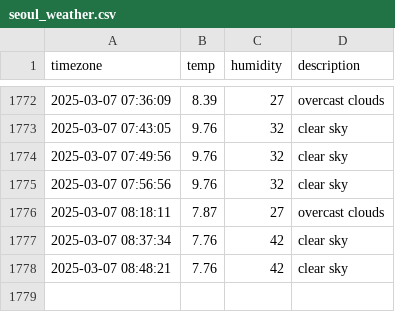
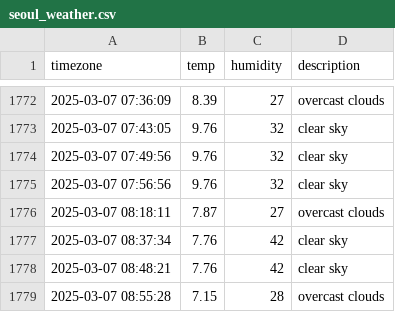
Before and after one commit to heyhoo46/seoul_weather, a CSV file: seoul_weather.csv, drawn as a sheet; only a part is shown, gaps mark what is left out.

```diff
--- a/seoul_weather.csv
+++ b/seoul_weather.csv
@@ -1778 +1778,2 @@ timezone,temp,humidity,description
 2025-03-07 08:48:21,7.76,42,clear sky
+2025-03-07 08:55:28,7.15,28,overcast clouds
```
